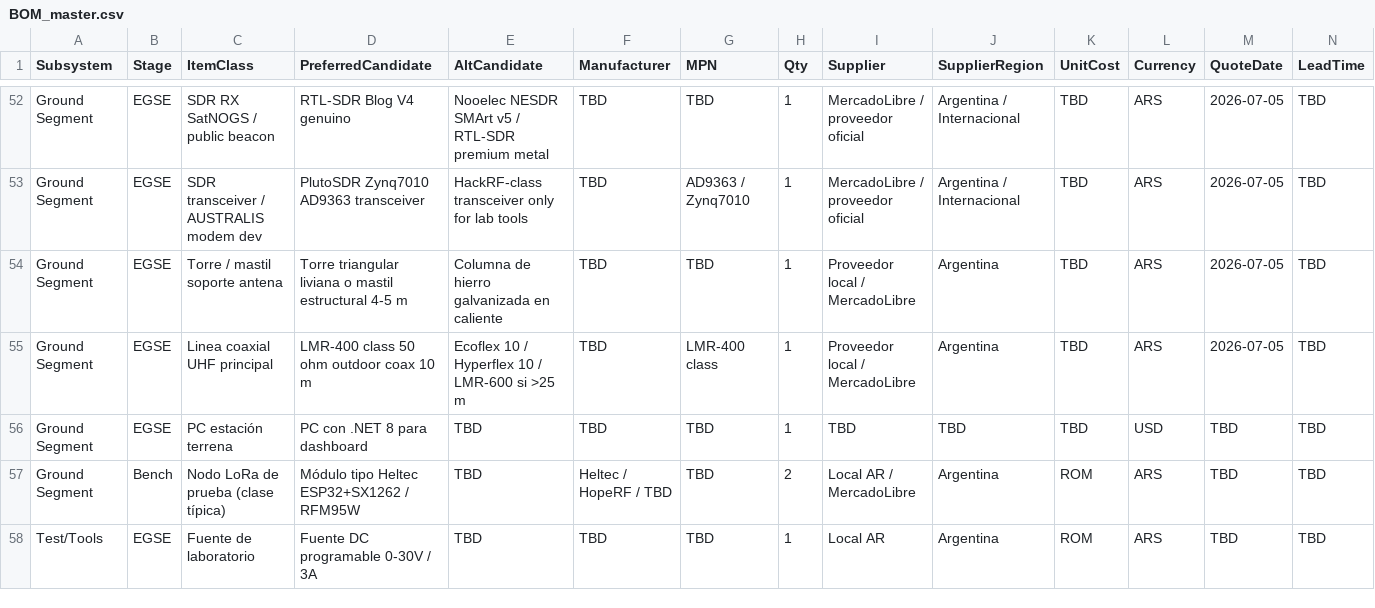
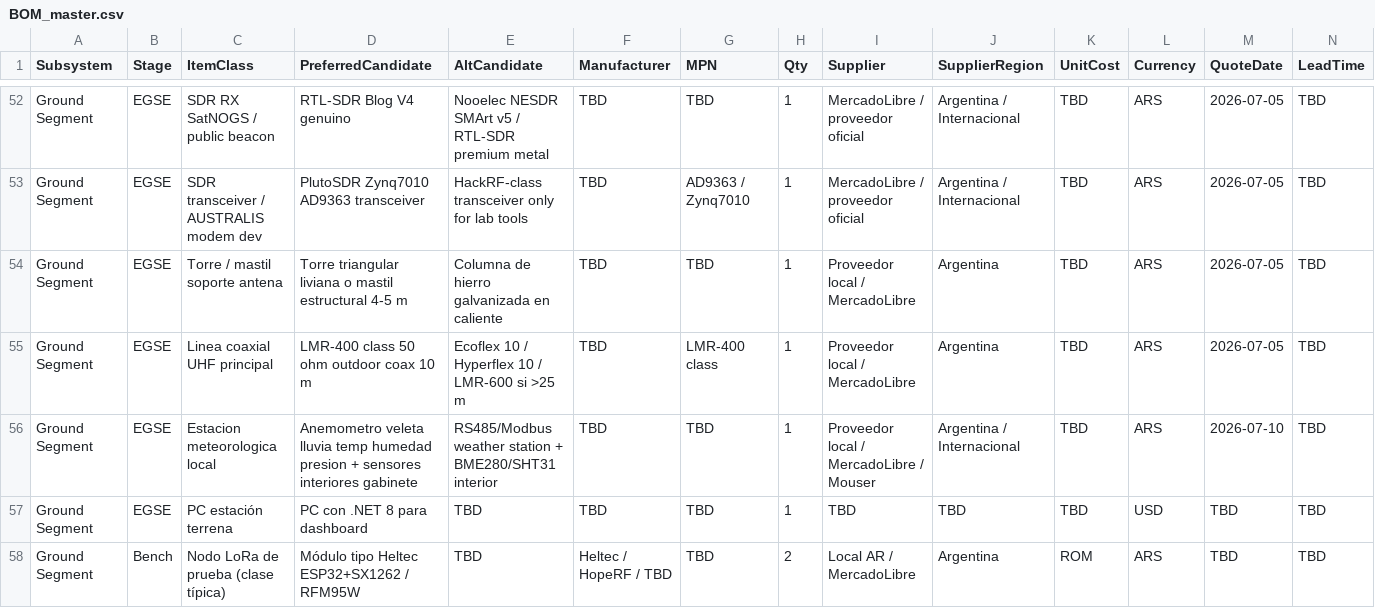
Before and after one commit to auroraits/AUSTRALIS-1, a CSV file: 06_Costs/BOM_master.csv, drawn as a sheet; only a part is shown, gaps mark what is left out; the shorter side is filled out with more unchanged rows; rows hold the shown columns only; the diff names each change by its address in the sheet, - before the commit and + after, or states it on an @@ line.

```diff
--- a/06_Costs/BOM_master.csv
+++ b/06_Costs/BOM_master.csv
+row 56: Ground Segment | EGSE | Estacion meteorologica local | Anemometro veleta lluvia temp humedad presion + sensores interiores gabinete | RS485/Modbus weather station + BME280/SHT31 interior | TBD | TBD | 1 | Proveedor local / MercadoLibre / Mouser | Argentina / Internacional | TBD | ARS | 2026-07-10 | TBD
```
Also changed, not shown: 10 other files.
